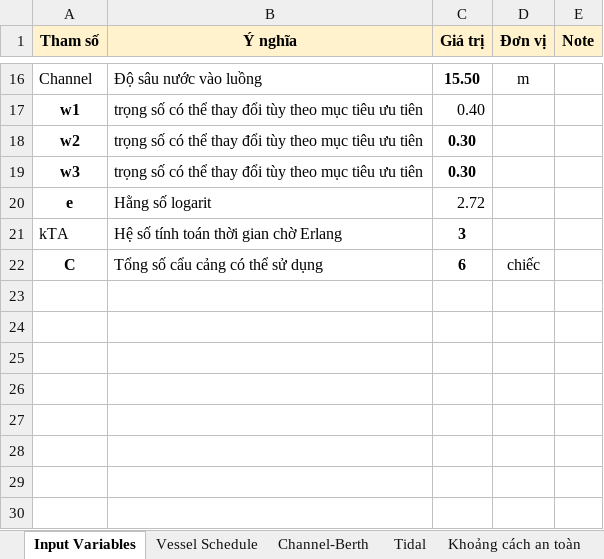
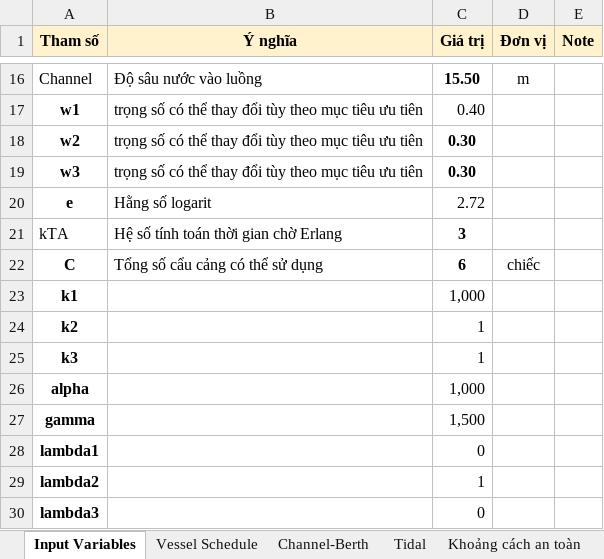
Before and after one commit to Biuuu2309/KLTN_DU, an Excel workbook: Source/Data/Data for Coding.xlsx, sheet Input Variables, drawn as a sheet; only a part is shown, gaps mark what is left out; values as stored, in another font and other column widths than the file's, no borders; the diff names each change by its address in the sheet, - before the commit and + after, or states it on an @@ line.

```diff
--- a/Source/Data/Data for Coding.xlsx (sheet Input Variables)
+++ b/Source/Data/Data for Coding.xlsx (sheet Input Variables)
+row 23: k1 |  | 1,000
+row 24: k2 |  | 1
+row 25: k3 |  | 1
+row 26: alpha |  | 1,000
+row 27: gamma |  | 1,500
+row 28: lambda1 |  | 0
+row 29: lambda2 |  | 1
+row 30: lambda3 |  | 0
```
Also changed, not shown: 12 other files.
